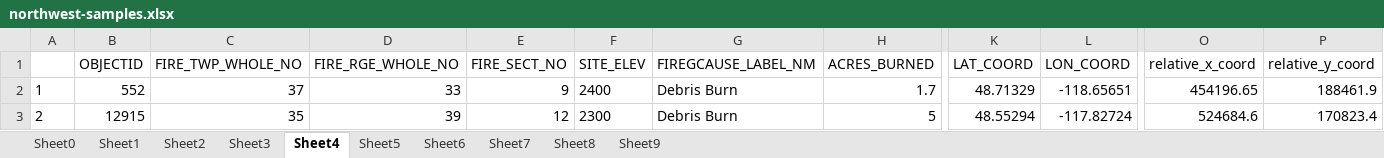
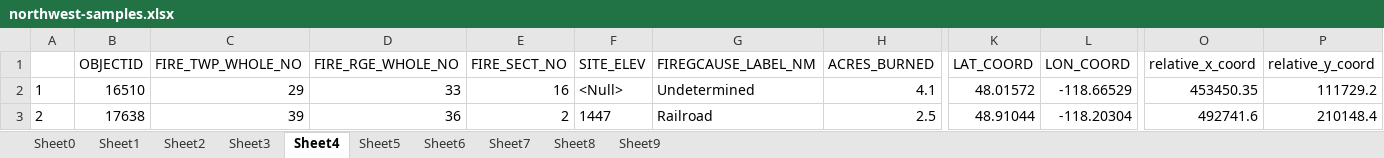
Before and after one commit to kshaji3/ACO-drone-firefighting, an Excel workbook: data-manipulation/northwest-samples.xlsx, sheet Sheet4, drawn as a sheet; only a part is shown, gaps mark what is left out; values as stored, in another font and other column widths than the file's, no borders; the diff covers the shown part only; the diff names each change by its address in the sheet, - before the commit and + after, or states it on an @@ line.

```diff
--- a/data-manipulation/northwest-samples.xlsx (sheet Sheet4)
+++ b/data-manipulation/northwest-samples.xlsx (sheet Sheet4)
-B2 (OBJECTID): 552
+B2 (OBJECTID): 16510
-C2 (FIRE_TWP_WHOLE_NO): 37
+C2 (FIRE_TWP_WHOLE_NO): 29
-E2 (FIRE_SECT_NO): 9
+E2 (FIRE_SECT_NO): 16
-F2 (SITE_ELEV): 2400
+F2 (SITE_ELEV): <Null>
-G2 (FIREGCAUSE_LABEL_NM): Debris Burn
+G2 (FIREGCAUSE_LABEL_NM): Undetermined
-H2 (ACRES_BURNED): 1.7
+H2 (ACRES_BURNED): 4.1
-K2 (LAT_COORD): 48.71329
+K2 (LAT_COORD): 48.01572
-L2 (LON_COORD): -118.65651
+L2 (LON_COORD): -118.66529
-O2 (relative_x_coord): 454196.65
+O2 (relative_x_coord): 453450.35
-P2 (relative_y_coord): 188461.9
+P2 (relative_y_coord): 111729.2
-B3 (OBJECTID): 12915
+B3 (OBJECTID): 17638
-C3 (FIRE_TWP_WHOLE_NO): 35
+C3 (FIRE_TWP_WHOLE_NO): 39
-D3 (FIRE_RGE_WHOLE_NO): 39
+D3 (FIRE_RGE_WHOLE_NO): 36
-E3 (FIRE_SECT_NO): 12
+E3 (FIRE_SECT_NO): 2
-F3 (SITE_ELEV): 2300
+F3 (SITE_ELEV): 1447
-G3 (FIREGCAUSE_LABEL_NM): Debris Burn
+G3 (FIREGCAUSE_LABEL_NM): Railroad
-H3 (ACRES_BURNED): 5
+H3 (ACRES_BURNED): 2.5
-K3 (LAT_COORD): 48.55294
+K3 (LAT_COORD): 48.91044
-L3 (LON_COORD): -117.82724
+L3 (LON_COORD): -118.20304
-O3 (relative_x_coord): 524684.6
+O3 (relative_x_coord): 492741.6
-P3 (relative_y_coord): 170823.4
+P3 (relative_y_coord): 210148.4
```
Also changed, not shown: 90 edited cells elsewhere in this sheet, sheet Sheet9, sheet Sheet0, sheet Sheet2, sheet Sheet3, sheet Sheet8, sheet Sheet5, 3 more sheets, data-manipulation/northeast-samples.xlsx, data-manipulation/pascascades-samples.xlsx, 5 other files.
